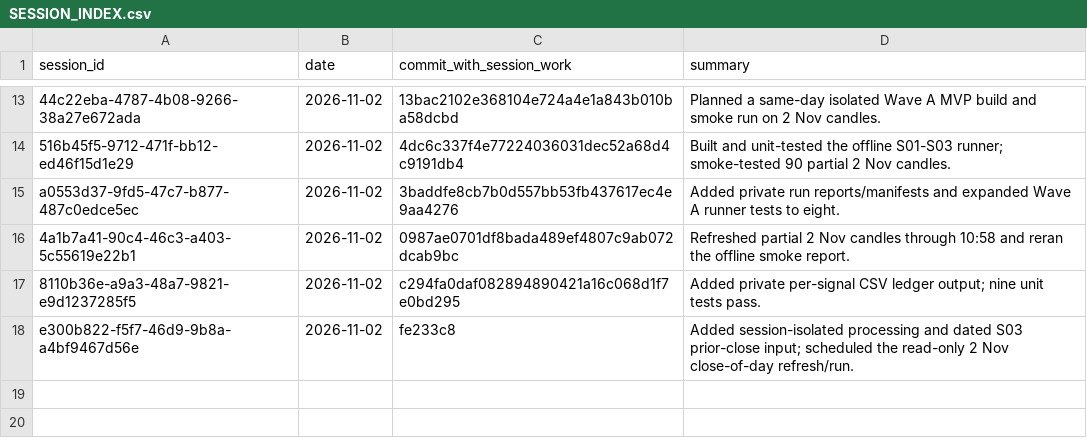
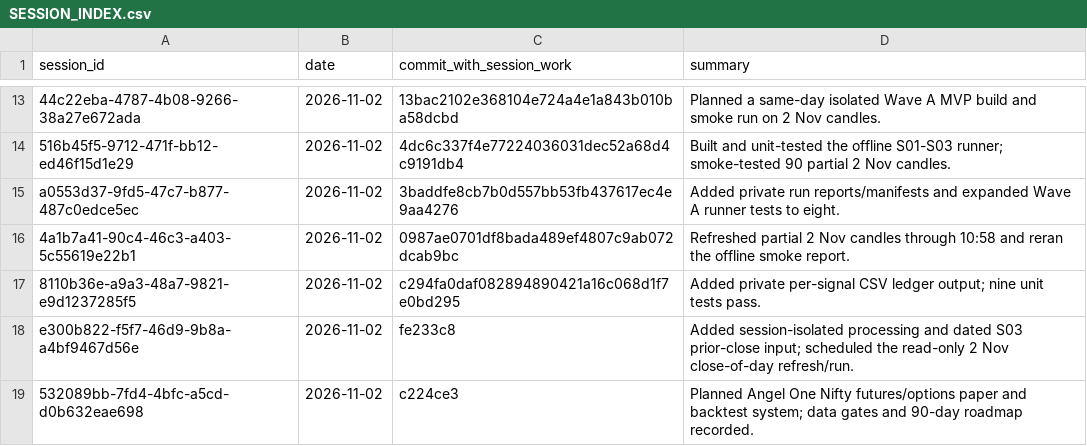
Before and after one commit to Mscient/Intra, a CSV file: research/SESSION_INDEX.csv, drawn as a sheet; only a part is shown, gaps mark what is left out; the diff names each change by its address in the sheet, - before the commit and + after, or states it on an @@ line.

Commit message:
Index paper system planning session

```diff
--- a/research/SESSION_INDEX.csv
+++ b/research/SESSION_INDEX.csv
+row 19: 532089bb-7fd4-4bfc-a5cd-d0b632eae698 | 2026-11-02 | c224ce3 | Planned Angel One Nifty futures/options paper and backtest system; data gates and 90-day roadmap recorded.
```
